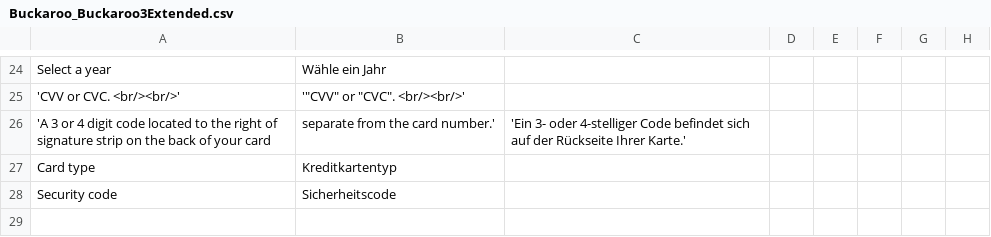
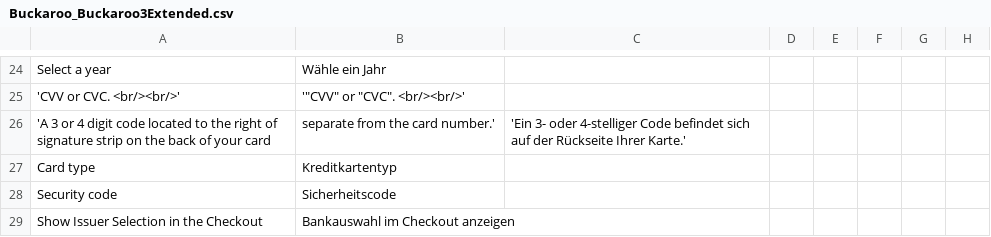
Before and after one commit to buckaroo-it/Magento, a CSV file: app/locale/de_AT/Buckaroo_Buckaroo3Extended.csv, drawn as a sheet; only a part is shown, gaps mark what is left out; the diff covers the shown part only.

```diff
--- a/app/locale/de_AT/Buckaroo_Buckaroo3Extended.csv
+++ b/app/locale/de_AT/Buckaroo_Buckaroo3Extended.csv
@@ -28 +28,2 @@
 "Security code","Sicherheitscode"
+"Show Issuer Selection in the Checkout","Bankauswahl im Checkout anzeigen"
```
Also changed, not shown: 1 added row elsewhere in this file, app/locale/de_DE/Buckaroo_Buckaroo3Extended.csv, app/locale/en_US/Buckaroo_Buckaroo3Extended.csv, 5 other files.
